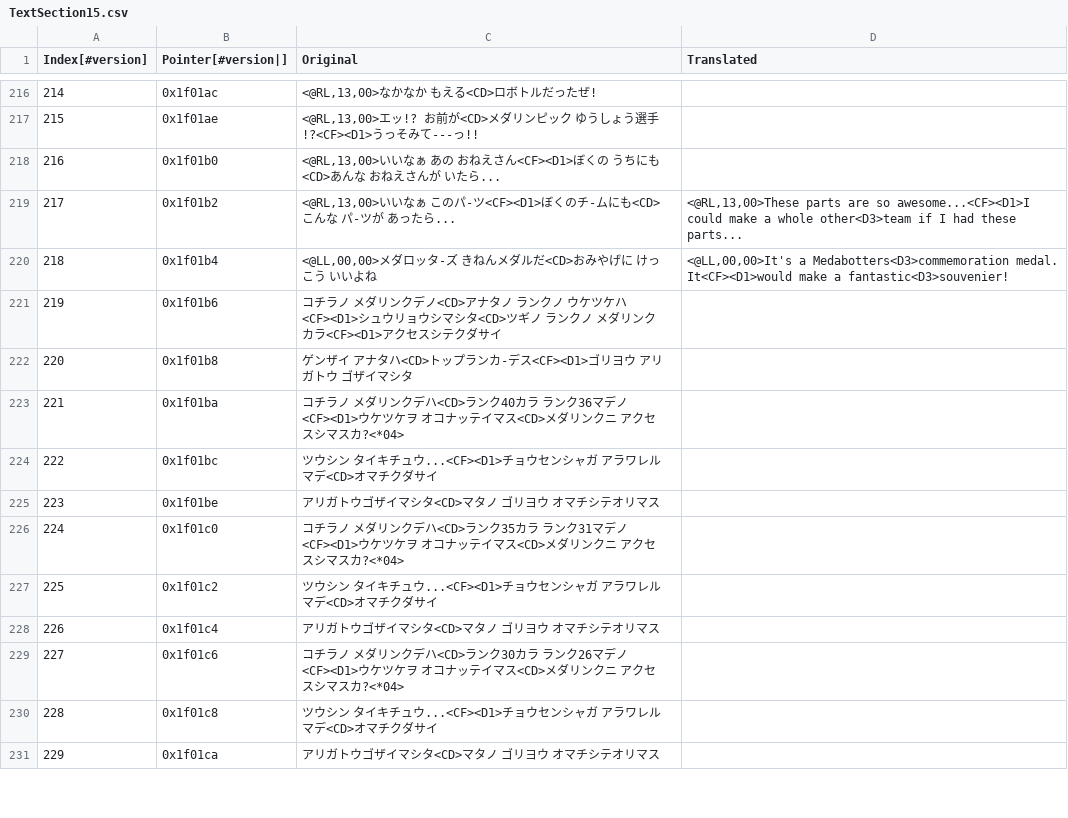
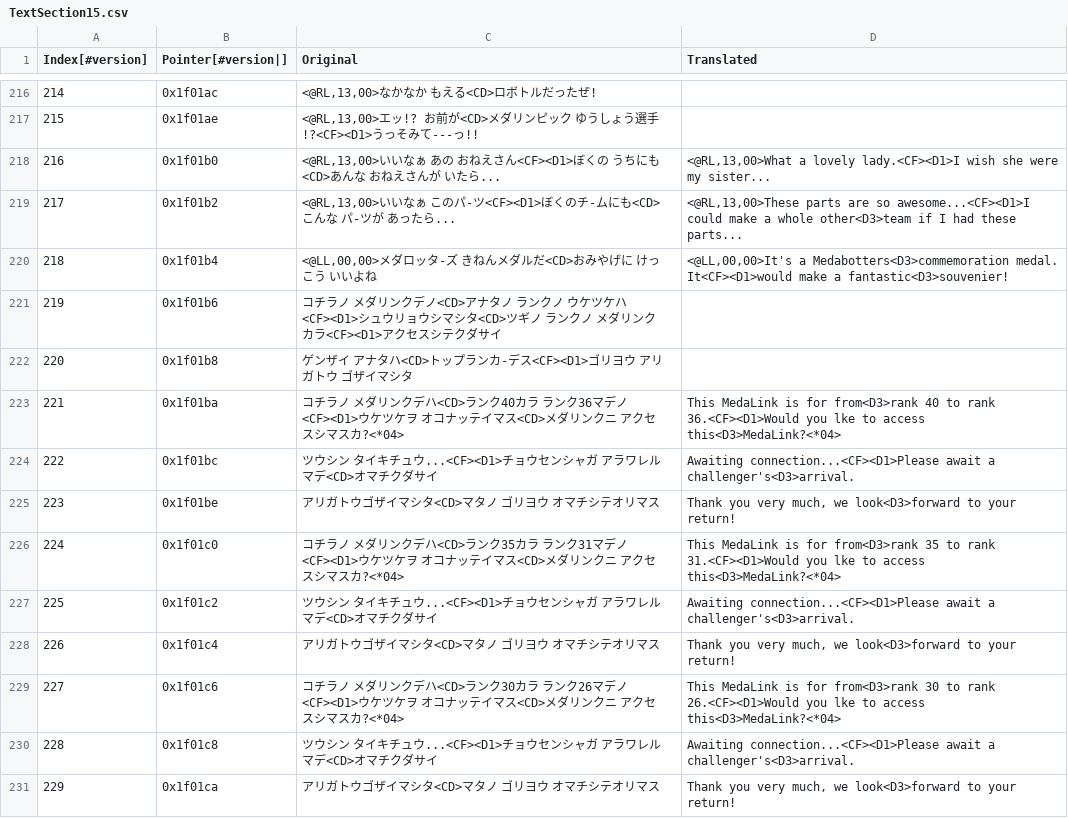
Before and after one commit to Medabots/medarot3, a CSV file: text/dialog/TextSection15.csv, drawn as a sheet; only a part is shown, gaps mark what is left out; the diff covers the shown part only.

Commit message:
Update text

```diff
--- a/text/dialog/TextSection15.csv
+++ b/text/dialog/TextSection15.csv
@@ -217,3 +217,3 @@
 215,0x1f01ae,"<@RL,13,00>エッ!? お前が<CD>メダリンピック ゆうしょう選手!?<CF><D1>うっそみて---っ!!",
-216,0x1f01b0,"<@RL,13,00>いいなぁ あの おねえさん<CF><D1>ぼくの うちにも<CD>あんな おねえさんが いたら...",
+216,0x1f01b0,"<@RL,13,00>いいなぁ あの おねえさん<CF><D1>ぼくの うちにも<CD>あんな おねえさんが いたら...","<@RL,13,00>What a lovely lady.<CF><D1>I wish she were my sister..."
 217,0x1f01b2,"<@RL,13,00>いいなぁ このパ-ツ<CF><D1>ぼくのチ-ムにも<CD>こんな パ-ツが あったら...","<@RL,13,00>These parts are so awesome...<CF><D1>I could make a whole other<D3>team if I had these parts..."
@@ -222,10 +222,10 @@
 220,0x1f01b8,ゲンザイ アナタハ<CD>トップランカ-デス<CF><D1>ゴリヨウ アリガトウ ゴザイマシタ,
-221,0x1f01ba,コチラノ メダリンクデハ<CD>ランク40カラ ランク36マデノ<CF><D1>ウケツケヲ オコナッテイマス<CD>メダリンクニ アクセスシマスカ?<*04>,
-222,0x1f01bc,ツウシン タイキチュウ...<CF><D1>チョウセンシャガ アラワレルマデ<CD>オマチクダサイ,
-223,0x1f01be,アリガトウゴザイマシタ<CD>マタノ ゴリヨウ オマチシテオリマス,
-224,0x1f01c0,コチラノ メダリンクデハ<CD>ランク35カラ ランク31マデノ<CF><D1>ウケツケヲ オコナッテイマス<CD>メダリンクニ アクセスシマスカ?<*04>,
-225,0x1f01c2,ツウシン タイキチュウ...<CF><D1>チョウセンシャガ アラワレルマデ<CD>オマチクダサイ,
-226,0x1f01c4,アリガトウゴザイマシタ<CD>マタノ ゴリヨウ オマチシテオリマス,
-227,0x1f01c6,コチラノ メダリンクデハ<CD>ランク30カラ ランク26マデノ<CF><D1>ウケツケヲ オコナッテイマス<CD>メダリンクニ アクセスシマスカ?<*04>,
-228,0x1f01c8,ツウシン タイキチュウ...<CF><D1>チョウセンシャガ アラワレルマデ<CD>オマチクダサイ,
-229,0x1f01ca,アリガトウゴザイマシタ<CD>マタノ ゴリヨウ オマチシテオリマス,
+221,0x1f01ba,コチラノ メダリンクデハ<CD>ランク40カラ ランク36マデノ<CF><D1>ウケツケヲ オコナッテイマス<CD>メダリンクニ アクセスシマスカ?<*04>,This MedaLink is for from<D3>rank 40 to rank 36.<CF><D1>Would you lke to access this<D3>MedaLink?<*04>
+222,0x1f01bc,ツウシン タイキチュウ...<CF><D1>チョウセンシャガ アラワレルマデ<CD>オマチクダサイ,Awaiting connection...<CF><D1>Please await a challenger's<D3>arrival.
+223,0x1f01be,アリガトウゴザイマシタ<CD>マタノ ゴリヨウ オマチシテオリマス,"Thank you very much, we look<D3>forward to your return!"
+224,0x1f01c0,コチラノ メダリンクデハ<CD>ランク35カラ ランク31マデノ<CF><D1>ウケツケヲ オコナッテイマス<CD>メダリンクニ アクセスシマスカ?<*04>,This MedaLink is for from<D3>rank 35 to rank 31.<CF><D1>Would you lke to access this<D3>MedaLink?<*04>
+225,0x1f01c2,ツウシン タイキチュウ...<CF><D1>チョウセンシャガ アラワレルマデ<CD>オマチクダサイ,Awaiting connection...<CF><D1>Please await a challenger's<D3>arrival.
+226,0x1f01c4,アリガトウゴザイマシタ<CD>マタノ ゴリヨウ オマチシテオリマス,"Thank you very much, we look<D3>forward to your return!"
+227,0x1f01c6,コチラノ メダリンクデハ<CD>ランク30カラ ランク26マデノ<CF><D1>ウケツケヲ オコナッテイマス<CD>メダリンクニ アクセスシマスカ?<*04>,This MedaLink is for from<D3>rank 30 to rank 26.<CF><D1>Would you lke to access this<D3>MedaLink?<*04>
+228,0x1f01c8,ツウシン タイキチュウ...<CF><D1>チョウセンシャガ アラワレルマデ<CD>オマチクダサイ,Awaiting connection...<CF><D1>Please await a challenger's<D3>arrival.
+229,0x1f01ca,アリガトウゴザイマシタ<CD>マタノ ゴリヨウ オマチシテオリマス,"Thank you very much, we look<D3>forward to your return!"
```
Also changed, not shown: 30 edited cells elsewhere in this file, text/dialog/TextSection01.csv, text/dialog/TextSection02.csv, 6 other files.
